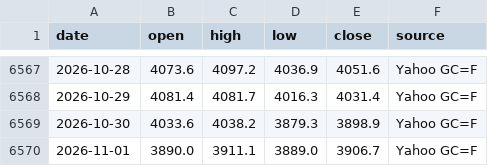
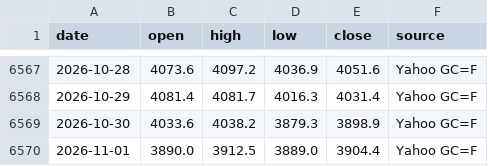
Before and after one commit to nguyenvanchi-cmd/vang-dashboard, a CSV file: data/xauusd_daily.csv, drawn as a sheet; only a part is shown, gaps mark what is left out.

```diff
--- a/data/xauusd_daily.csv
+++ b/data/xauusd_daily.csv
@@ -6569,2 +6569,2 @@ date,open,high,low,close,source
 2026-10-30,4033.6,4038.2,3879.3,3898.9,Yahoo GC=F
-2026-11-01,3890.0,3911.1,3889.0,3906.7,Yahoo GC=F
+2026-11-01,3890.0,3912.5,3889.0,3904.4,Yahoo GC=F
```
Also changed, not shown: data/domestic.csv, site/data/xauusd_daily.csv, 7 other files.
